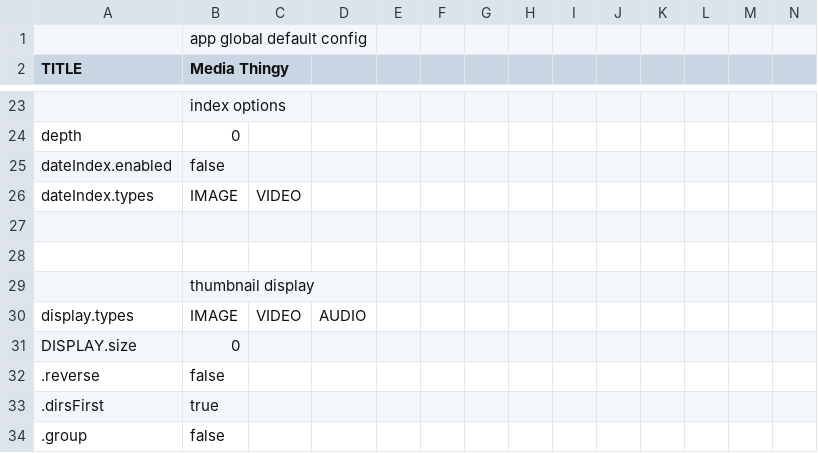
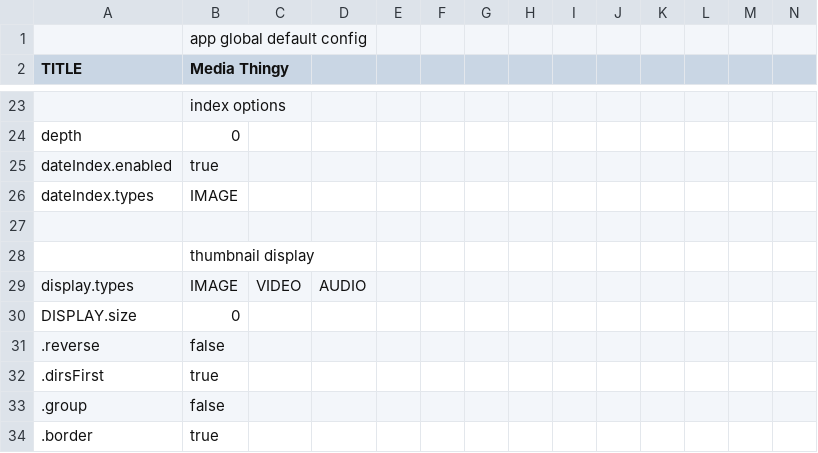
Before and after one commit to araynaud/.mt, a CSV file: config/.config.csv, drawn as a sheet; only a part is shown, gaps mark what is left out; the shorter side is filled out with more unchanged rows; rows hold the shown columns only; the diff names each change by its address in the sheet, - before the commit and + after, or states it on an @@ line.

```diff
--- a/config/.config.csv
+++ b/config/.config.csv
-B25 (Media Thingy): false
+B25 (Media Thingy): true
-C26: VIDEO
+C26: (empty)
-row 27: (empty)
```
Also changed, not shown: 9 other files.
